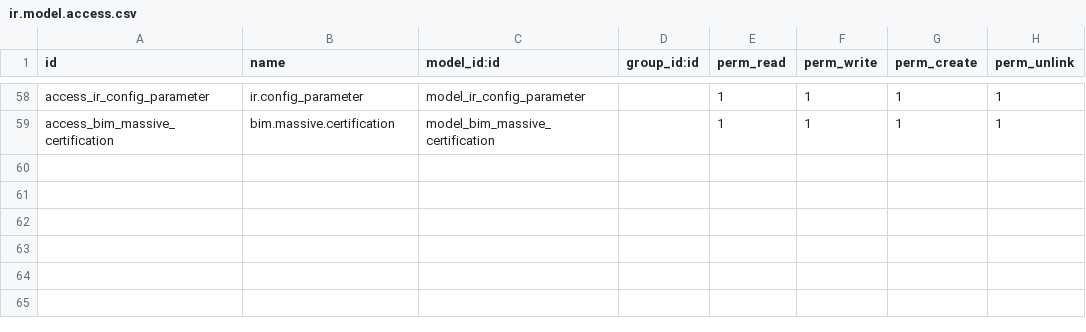
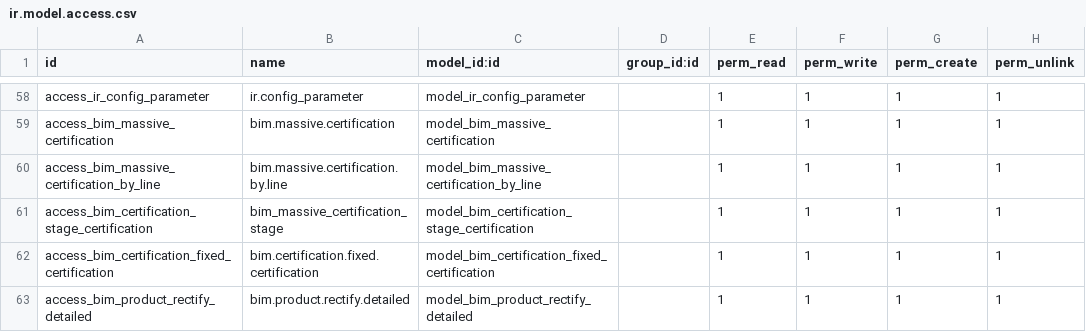
Before and after one commit to sgajardo/ODOO13, a CSV file: base_bim_2/security/ir.model.access.csv, drawn as a sheet; only a part is shown, gaps mark what is left out; the diff names each change by its address in the sheet, - before the commit and + after, or states it on an @@ line.

```diff
--- a/base_bim_2/security/ir.model.access.csv
+++ b/base_bim_2/security/ir.model.access.csv
+row 60: access_bim_massive_certification_by_line | bim.massive.certification.by.line | model_bim_massive_certification_by_line |  | 1 | 1 | 1 | 1
+row 61: access_bim_certification_stage_certification | bim_massive_certification_stage | model_bim_certification_stage_certification |  | 1 | 1 | 1 | 1
+row 62: access_bim_certification_fixed_certification | bim.certification.fixed.certification | model_bim_certification_fixed_certification |  | 1 | 1 | 1 | 1
+row 63: access_bim_product_rectify_detailed | bim.product.rectify.detailed | model_bim_product_rectify_detailed |  | 1 | 1 | 1 | 1
```
Also changed, not shown: 41 other files.
